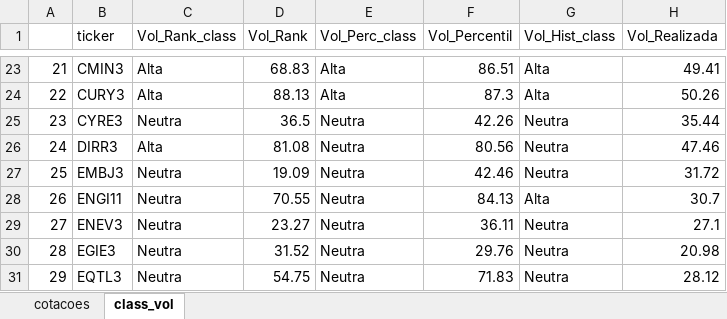
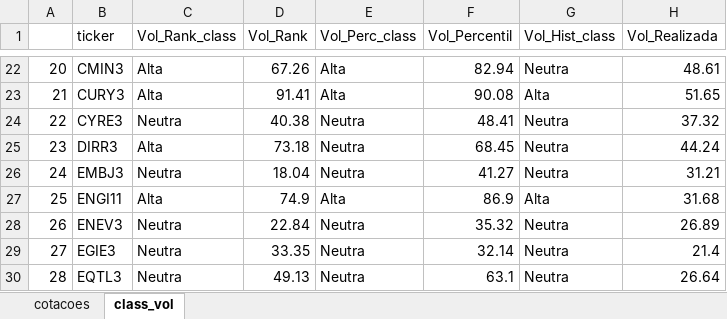
Before and after one commit to diogoraucci/dashboard_opcoes_streamlit, an Excel workbook: df_cotacoes.xlsx, sheet class_vol, drawn as a sheet; only a part is shown, gaps mark what is left out; values as stored, in another font and other column widths than the file's, no borders; addresses are those after the commit; the diff covers the shown part only; the diff names each change by its address in the sheet, - before the commit and + after, or states it on an @@ line.

```diff
--- a/df_cotacoes.xlsx (sheet class_vol)
+++ b/df_cotacoes.xlsx (sheet class_vol)
@@ column A renumbered from row 12 down @@
-D22 (Vol_Rank): 68.83
+D22 (Vol_Rank): 67.26
-F22 (Vol_Percentil): 86.51
+F22 (Vol_Percentil): 82.94
-G22 (Vol_Hist_class): Alta
+G22 (Vol_Hist_class): Neutra
-H22 (Vol_Realizada): 49.41
+H22 (Vol_Realizada): 48.61
-D23 (Vol_Rank): 88.13
+D23 (Vol_Rank): 91.41
-F23 (Vol_Percentil): 87.3
+F23 (Vol_Percentil): 90.08
-H23 (Vol_Realizada): 50.26
+H23 (Vol_Realizada): 51.65
-D24 (Vol_Rank): 36.5
+D24 (Vol_Rank): 40.38
-F24 (Vol_Percentil): 42.26
+F24 (Vol_Percentil): 48.41
-H24 (Vol_Realizada): 35.44
+H24 (Vol_Realizada): 37.32
-D25 (Vol_Rank): 81.08
+D25 (Vol_Rank): 73.18
-F25 (Vol_Percentil): 80.56
+F25 (Vol_Percentil): 68.45
-H25 (Vol_Realizada): 47.46
+H25 (Vol_Realizada): 44.24
-D26 (Vol_Rank): 19.09
+D26 (Vol_Rank): 18.04
-F26 (Vol_Percentil): 42.46
+F26 (Vol_Percentil): 41.27
-H26 (Vol_Realizada): 31.72
+H26 (Vol_Realizada): 31.21
-C27 (Vol_Rank_class): Neutra
+C27 (Vol_Rank_class): Alta
-D27 (Vol_Rank): 70.55
+D27 (Vol_Rank): 74.9
-E27 (Vol_Perc_class): Neutra
+E27 (Vol_Perc_class): Alta
-F27 (Vol_Percentil): 84.13
+F27 (Vol_Percentil): 86.9
-H27 (Vol_Realizada): 30.7
+H27 (Vol_Realizada): 31.68
-D28 (Vol_Rank): 23.27
+D28 (Vol_Rank): 22.84
-F28 (Vol_Percentil): 36.11
+F28 (Vol_Percentil): 35.32
-H28 (Vol_Realizada): 27.1
+H28 (Vol_Realizada): 26.89
-D29 (Vol_Rank): 31.52
+D29 (Vol_Rank): 33.35
-F29 (Vol_Percentil): 29.76
+F29 (Vol_Percentil): 32.14
-H29 (Vol_Realizada): 20.98
+H29 (Vol_Realizada): 21.4
-D30 (Vol_Rank): 54.75
+D30 (Vol_Rank): 49.13
-F30 (Vol_Percentil): 71.83
+F30 (Vol_Percentil): 63.1
-H30 (Vol_Realizada): 28.12
+H30 (Vol_Realizada): 26.64
```
Also changed, not shown: 1 removed row and 212 edited cells elsewhere in this sheet, sheet cotacoes.
